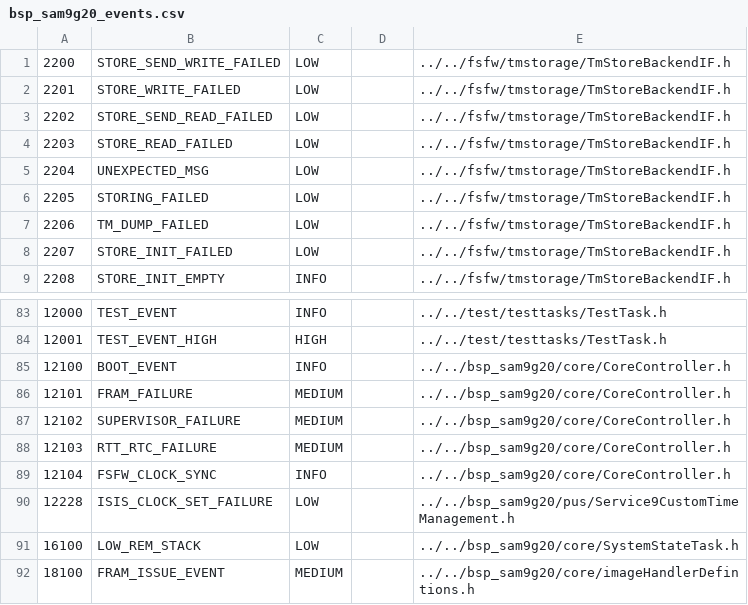
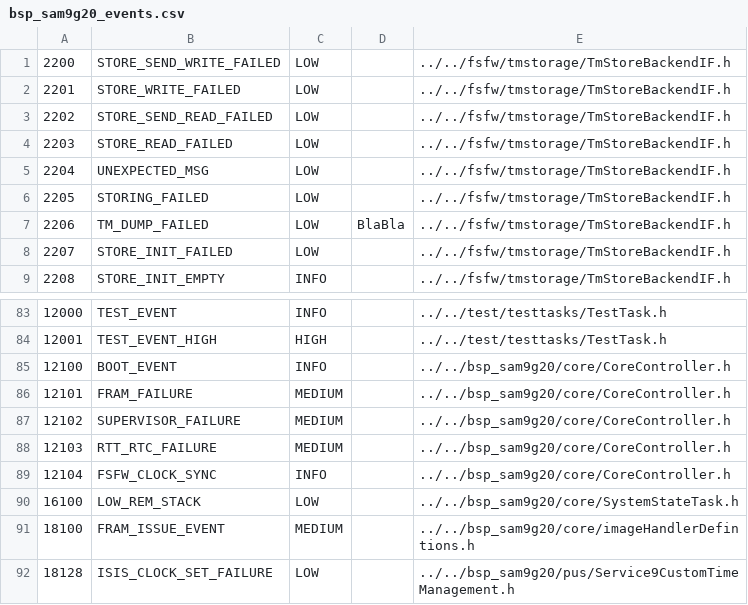
Before and after one commit to levkovigor/freertos-template2, a CSV file: generators/bsp_sam9g20_events.csv, drawn as a sheet; only a part is shown, gaps mark what is left out.

```diff
--- a/generators/bsp_sam9g20_events.csv
+++ b/generators/bsp_sam9g20_events.csv
@@ -6,3 +6,3 @@
 2205;STORING_FAILED;LOW; ;../../fsfw/tmstorage/TmStoreBackendIF.h
-2206;TM_DUMP_FAILED;LOW; ;../../fsfw/tmstorage/TmStoreBackendIF.h
+2206;TM_DUMP_FAILED;LOW;BlaBla;../../fsfw/tmstorage/TmStoreBackendIF.h
 2207;STORE_INIT_FAILED;LOW; ;../../fsfw/tmstorage/TmStoreBackendIF.h
@@ -89,4 +89,4 @@
 12104;FSFW_CLOCK_SYNC;INFO; ;../../bsp_sam9g20/core/CoreController.h
-12228;ISIS_CLOCK_SET_FAILURE;LOW; ;../../bsp_sam9g20/pus/Service9CustomTimeManagement.h
 16100;LOW_REM_STACK;LOW; ;../../bsp_sam9g20/core/SystemStateTask.h
 18100;FRAM_ISSUE_EVENT;MEDIUM; ;../../bsp_sam9g20/core/imageHandlerDefintions.h
+18128;ISIS_CLOCK_SET_FAILURE;LOW; ;../../bsp_sam9g20/pus/Service9CustomTimeManagement.h
```
Also changed, not shown: 7 other files.
